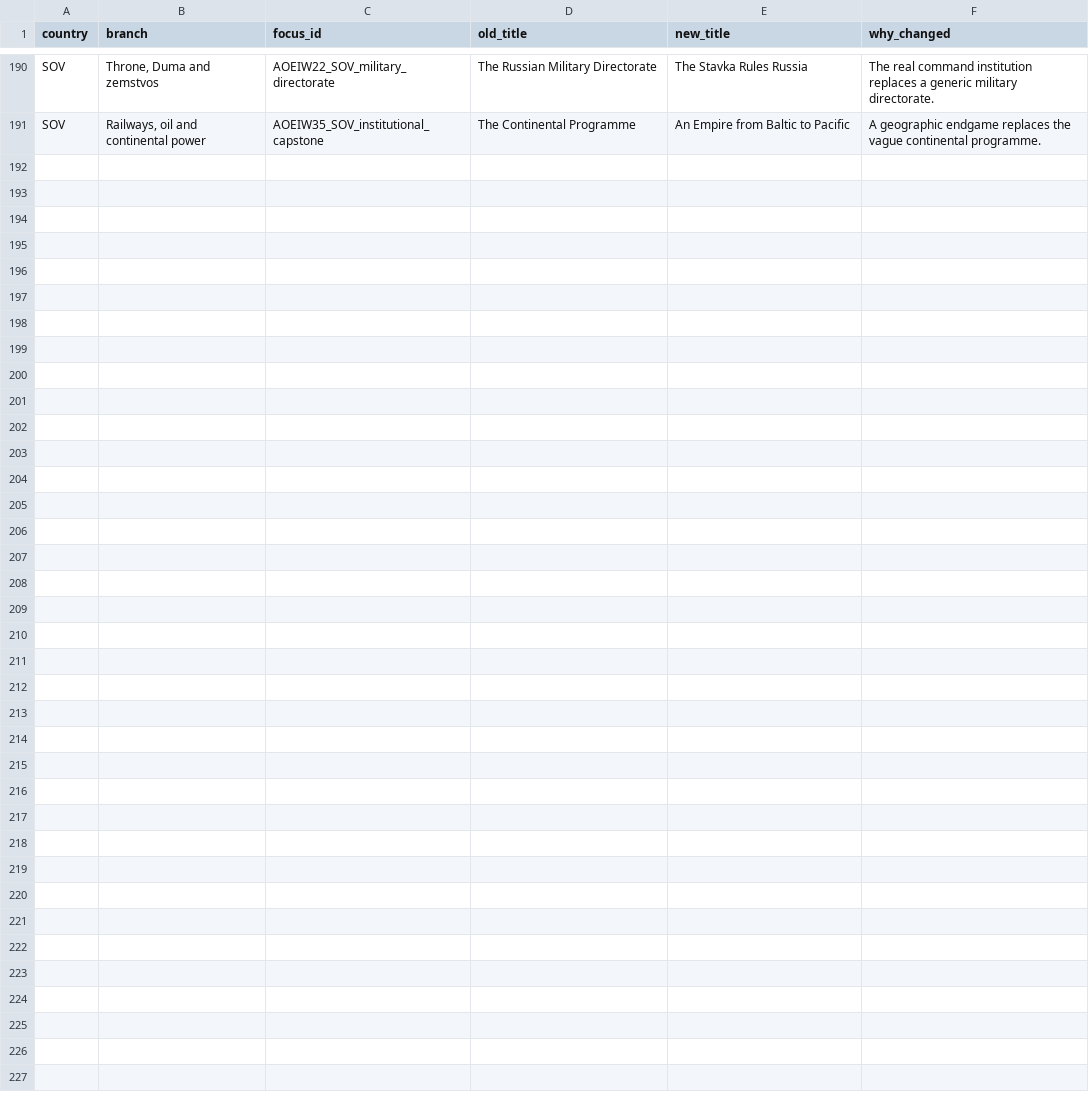
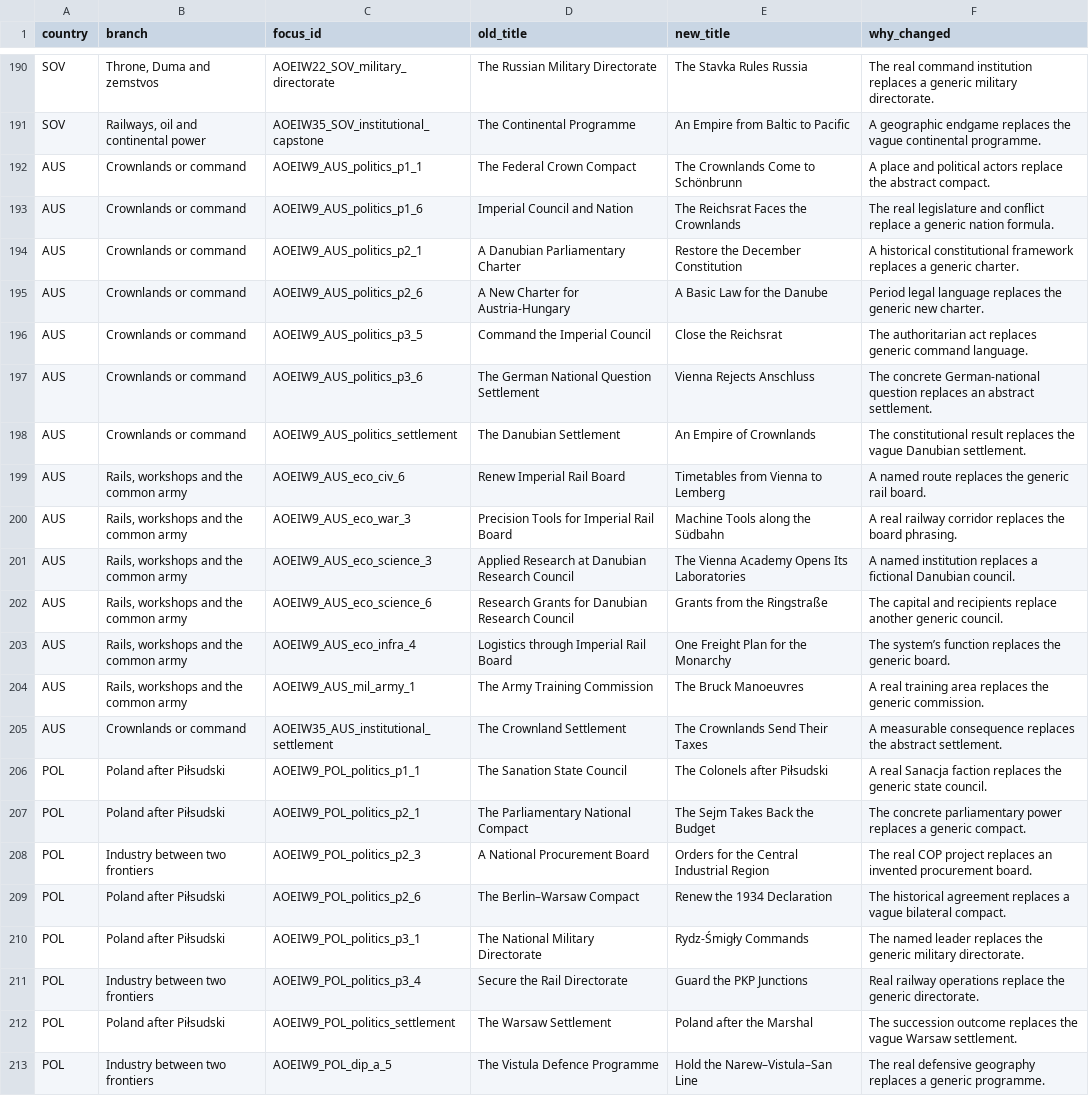
Before and after one commit to m3ax11/Age-Of-Empires, a CSV file: FOCUS_EDITORIAL_CHANGELOG.csv, drawn as a sheet; only a part is shown, gaps mark what is left out; the diff names each change by its address in the sheet, - before the commit and + after, or states it on an @@ line.

Commit message:
Ground Austrian and Polish focus prose in regional politics

```diff
--- a/FOCUS_EDITORIAL_CHANGELOG.csv
+++ b/FOCUS_EDITORIAL_CHANGELOG.csv
+row 192: AUS | Crownlands or command | AOEIW9_AUS_politics_p1_1 | The Federal Crown Compact | The Crownlands Come to Schönbrunn | A place and political actors replace the abstract compact.
+row 193: AUS | Crownlands or command | AOEIW9_AUS_politics_p1_6 | Imperial Council and Nation | The Reichsrat Faces the Crownlands | The real legislature and conflict replace a generic nation formula.
+row 194: AUS | Crownlands or command | AOEIW9_AUS_politics_p2_1 | A Danubian Parliamentary Charter | Restore the December Constitution | A historical constitutional framework replaces a generic charter.
+row 195: AUS | Crownlands or command | AOEIW9_AUS_politics_p2_6 | A New Charter for Austria-Hungary | A Basic Law for the Danube | Period legal language replaces the generic new charter.
+row 196: AUS | Crownlands or command | AOEIW9_AUS_politics_p3_5 | Command the Imperial Council | Close the Reichsrat | The authoritarian act replaces generic command language.
+row 197: AUS | Crownlands or command | AOEIW9_AUS_politics_p3_6 | The German National Question Settlement | Vienna Rejects Anschluss | The concrete German-national question replaces an abstract settlement.
+row 198: AUS | Crownlands or command | AOEIW9_AUS_politics_settlement | The Danubian Settlement | An Empire of Crownlands | The constitutional result replaces the vague Danubian settlement.
+row 199: AUS | Rails, workshops and the common army | AOEIW9_AUS_eco_civ_6 | Renew Imperial Rail Board | Timetables from Vienna to Lemberg | A named route replaces the generic rail board.
+row 200: AUS | Rails, workshops and the common army | AOEIW9_AUS_eco_war_3 | Precision Tools for Imperial Rail Board | Machine Tools along the Südbahn | A real railway corridor replaces the board phrasing.
+row 201: AUS | Rails, workshops and the common army | AOEIW9_AUS_eco_science_3 | Applied Research at Danubian Research Council | The Vienna Academy Opens Its Laboratories | A named institution replaces a fictional Danubian council.
+row 202: AUS | Rails, workshops and the common army | AOEIW9_AUS_eco_science_6 | Research Grants for Danubian Research Council | Grants from the Ringstraße | The capital and recipients replace another generic council.
+row 203: AUS | Rails, workshops and the common army | AOEIW9_AUS_eco_infra_4 | Logistics through Imperial Rail Board | One Freight Plan for the Monarchy | The system’s function replaces the generic board.
+row 204: AUS | Rails, workshops and the common army | AOEIW9_AUS_mil_army_1 | The Army Training Commission | The Bruck Manoeuvres | A real training area replaces the generic commission.
+row 205: AUS | Crownlands or command | AOEIW35_AUS_institutional_settlement | The Crownland Settlement | The Crownlands Send Their Taxes | A measurable consequence replaces the abstract settlement.
+row 206: POL | Poland after Piłsudski | AOEIW9_POL_politics_p1_1 | The Sanation State Council | The Colonels after Piłsudski | A real Sanacja faction replaces the generic state council.
+row 207: POL | Poland after Piłsudski | AOEIW9_POL_politics_p2_1 | The Parliamentary National Compact | The Sejm Takes Back the Budget | The concrete parliamentary power replaces a generic compact.
+row 208: POL | Industry between two frontiers | AOEIW9_POL_politics_p2_3 | A National Procurement Board | Orders for the Central Industrial Region | The real COP project replaces an invented procurement board.
+row 209: POL | Poland after Piłsudski | AOEIW9_POL_politics_p2_6 | The Berlin–Warsaw Compact | Renew the 1934 Declaration | The historical agreement replaces a vague bilateral compact.
+row 210: POL | Poland after Piłsudski | AOEIW9_POL_politics_p3_1 | The National Military Directorate | Rydz-Śmigły Commands | The named leader replaces the generic military directorate.
+row 211: POL | Industry between two frontiers | AOEIW9_POL_politics_p3_4 | Secure the Rail Directorate | Guard the PKP Junctions | Real railway operations replace the generic directorate.
+row 212: POL | Poland after Piłsudski | AOEIW9_POL_politics_settlement | The Warsaw Settlement | Poland after the Marshal | The succession outcome replaces the vague Warsaw settlement.
+row 213: POL | Industry between two frontiers | AOEIW9_POL_dip_a_5 | The Vistula Defence Programme | Hold the Narew–Vistula–San Line | The real defensive geography replaces a generic programme.
```
Also changed, not shown: 8 other files.
